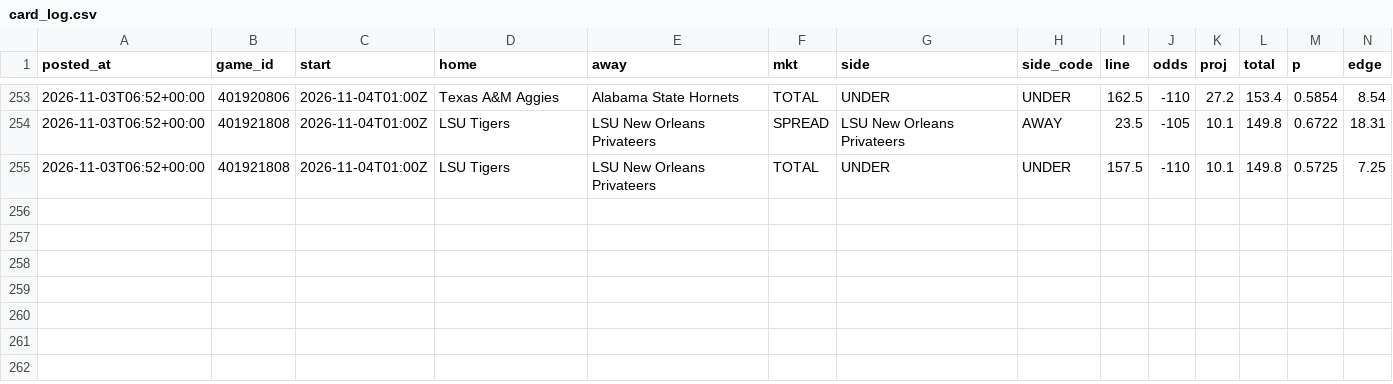
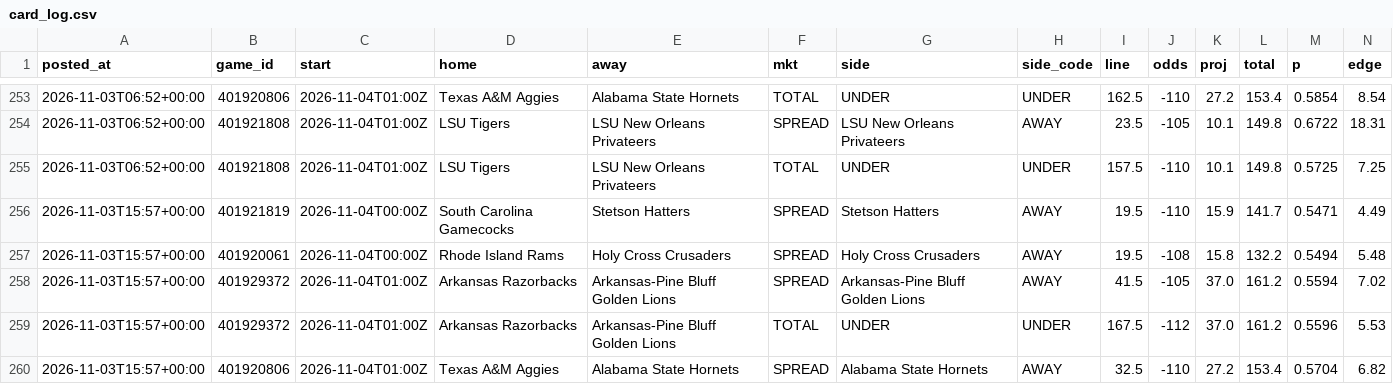
Before and after one commit to patjennings96-ctrl/ncaab-edge-board, a CSV file: data/history/card_log.csv, drawn as a sheet; only a part is shown, gaps mark what is left out; rows hold the shown columns only; the diff names each change by its address in the sheet, - before the commit and + after, or states it on an @@ line.

```diff
--- a/data/history/card_log.csv
+++ b/data/history/card_log.csv
+row 256: 2026-11-03T15:57+00:00 | 401921819 | 2026-11-04T00:00Z | South Carolina Gamecocks | Stetson Hatters | SPREAD | Stetson Hatters | AWAY | 19.5 | -110 | 15.9 | 141.7 | 0.5471 | 4.49
+row 257: 2026-11-03T15:57+00:00 | 401920061 | 2026-11-04T00:00Z | Rhode Island Rams | Holy Cross Crusaders | SPREAD | Holy Cross Crusaders | AWAY | 19.5 | -108 | 15.8 | 132.2 | 0.5494 | 5.48
+row 258: 2026-11-03T15:57+00:00 | 401929372 | 2026-11-04T01:00Z | Arkansas Razorbacks | Arkansas-Pine Bluff Golden Lions | SPREAD | Arkansas-Pine Bluff Golden Lions | AWAY | 41.5 | -105 | 37.0 | 161.2 | 0.5594 | 7.02
+row 259: 2026-11-03T15:57+00:00 | 401929372 | 2026-11-04T01:00Z | Arkansas Razorbacks | Arkansas-Pine Bluff Golden Lions | TOTAL | UNDER | UNDER | 167.5 | -112 | 37.0 | 161.2 | 0.5596 | 5.53
+row 260: 2026-11-03T15:57+00:00 | 401920806 | 2026-11-04T01:00Z | Texas A&M Aggies | Alabama State Hornets | SPREAD | Alabama State Hornets | AWAY | 32.5 | -110 | 27.2 | 153.4 | 0.5704 | 6.82
```
Also changed, not shown: data/games/2027.csv, data/history/odds_snapshots.csv, 6 other files.
